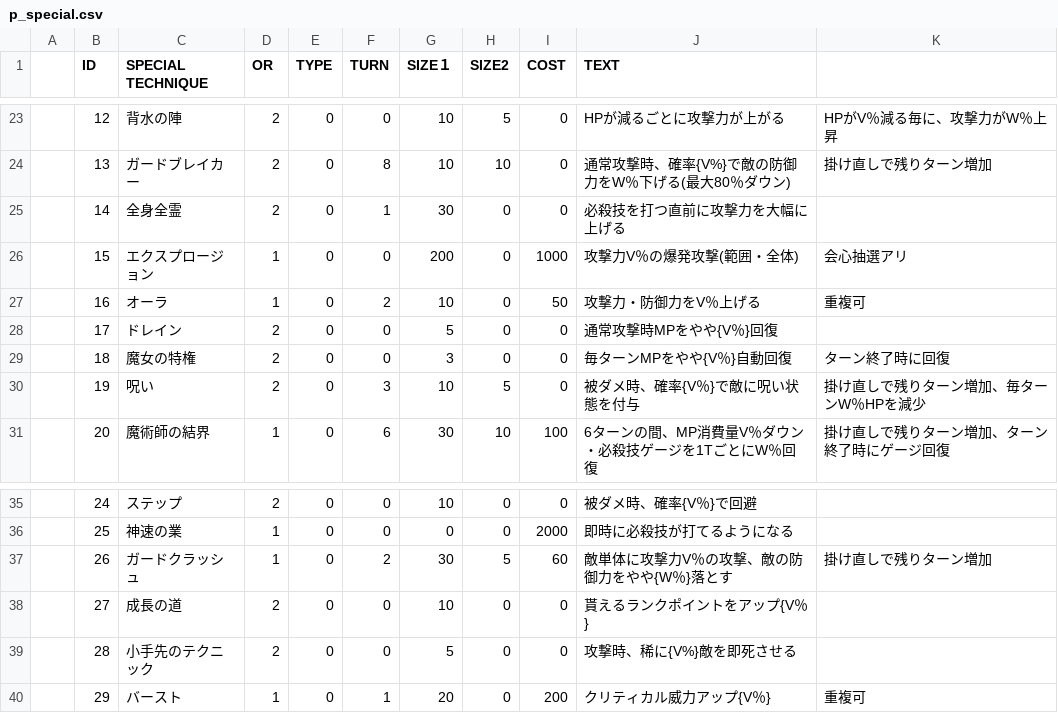
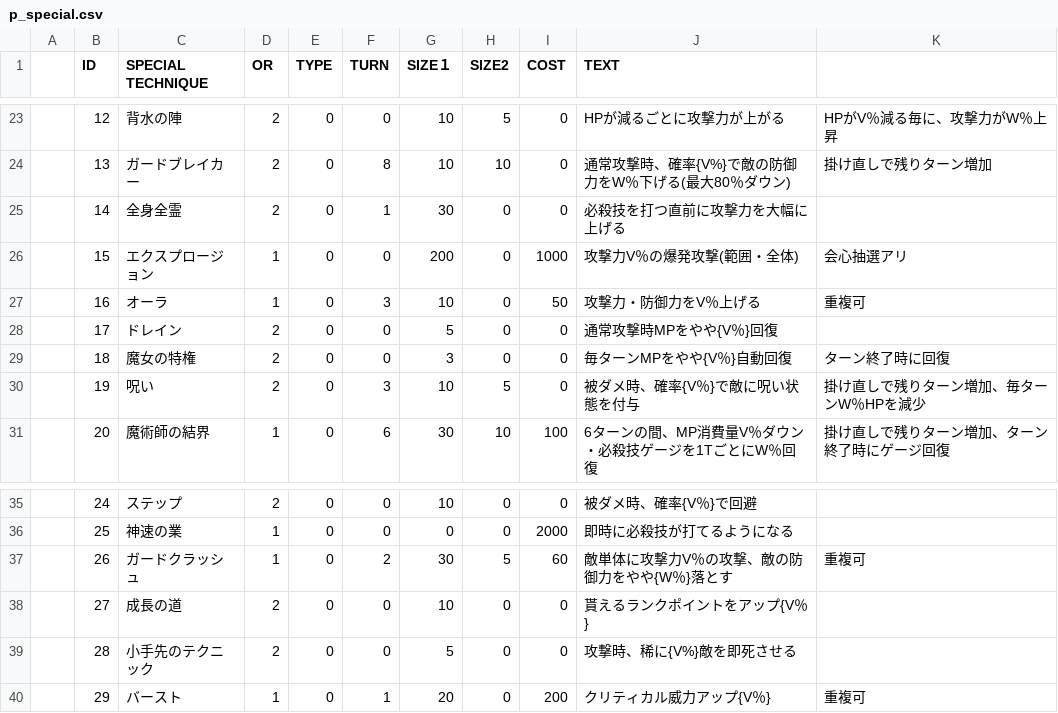
Before and after one commit to sca-nakano-22cge0017/SocialGameTeam, a CSV file: Assets/Nakano/Master/p_special.csv, drawn as a sheet; only a part is shown, gaps mark what is left out; the diff names each change by its address in the sheet, - before the commit and + after, or states it on an @@ line.

```diff
--- a/Assets/Nakano/Master/p_special.csv
+++ b/Assets/Nakano/Master/p_special.csv
-F27 (TURN): 2
+F27 (TURN): 3
-K37: 掛け直しで残りターン増加
+K37: 重複可
```
Also changed, not shown: 26 other files.
